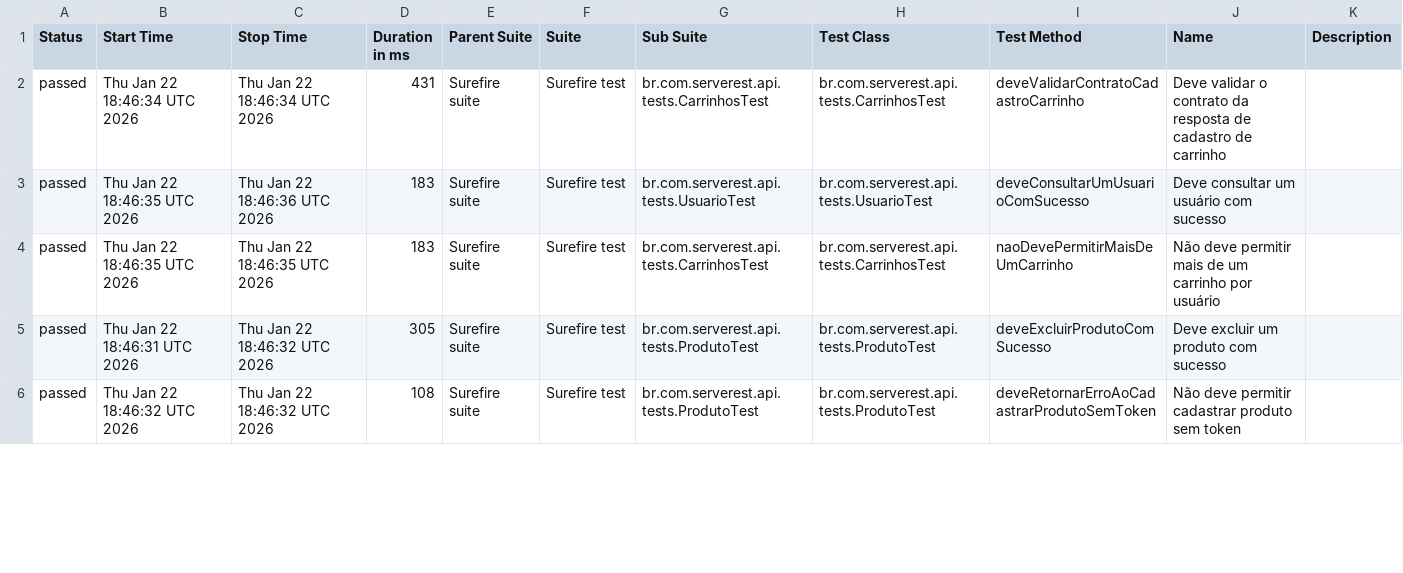
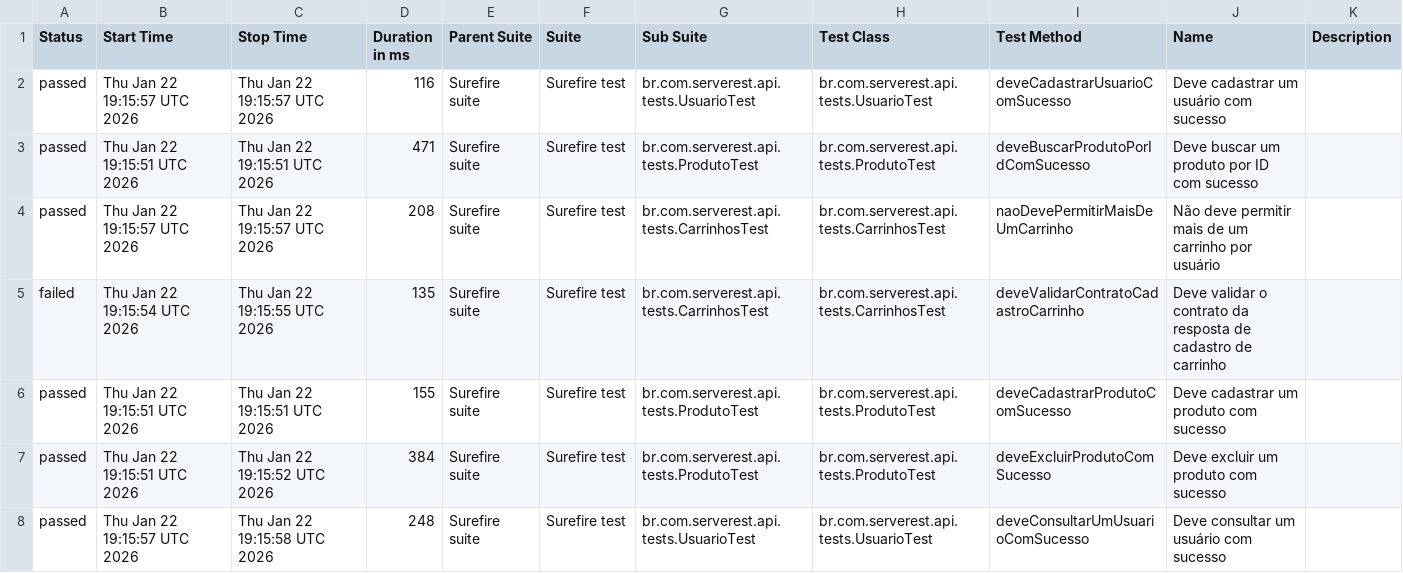
Before and after one commit to guttembergbatinga/serverest-api-automation-java, a CSV file: data/suites.csv, drawn as a sheet; only a part is shown; the diff covers the shown part only.

```diff
--- a/data/suites.csv
+++ b/data/suites.csv
@@ -1,6 +1,8 @@
 "Status","Start Time","Stop Time","Duration in ms","Parent Suite","Suite","Sub Suite","Test Class","Test Method","Name","Description"
-"passed","Thu Jan 22 18:46:34 UTC 2026","Thu Jan 22 18:46:34 UTC 2026","431","Surefire suite","Surefire test","br.com.serverest.api.tests.CarrinhosTest","br.com.serverest.api.tests.CarrinhosTest","deveValidarContratoCadastroCarrinho","Deve validar o contrato da resposta de cadastro de carrinho",""
-"passed","Thu Jan 22 18:46:35 UTC 2026","Thu Jan 22 18:46:36 UTC 2026","183","Surefire suite","Surefire test","br.com.serverest.api.tests.UsuarioTest","br.com.serverest.api.tests.UsuarioTest","deveConsultarUmUsuarioComSucesso","Deve consultar um usuário com sucesso",""
-"passed","Thu Jan 22 18:46:35 UTC 2026","Thu Jan 22 18:46:35 UTC 2026","183","Surefire suite","Surefire test","br.com.serverest.api.tests.CarrinhosTest","br.com.serverest.api.tests.CarrinhosTest","naoDevePermitirMaisDeUmCarrinho","Não deve permitir mais de um carrinho por usuário",""
-"passed","Thu Jan 22 18:46:31 UTC 2026","Thu Jan 22 18:46:32 UTC 2026","305","Surefire suite","Surefire test","br.com.serverest.api.tests.ProdutoTest","br.com.serverest.api.tests.ProdutoTest","deveExcluirProdutoComSucesso","Deve excluir um produto com sucesso",""
-"passed","Thu Jan 22 18:46:32 UTC 2026","Thu Jan 22 18:46:32 UTC 2026","108","Surefire suite","Surefire test","br.com.serverest.api.tests.ProdutoTest","br.com.serverest.api.tests.ProdutoTest","deveRetornarErroAoCadastrarProdutoSemToken","Não deve permitir cadastrar produto sem token",""
+"passed","Thu Jan 22 19:15:57 UTC 2026","Thu Jan 22 19:15:57 UTC 2026","116","Surefire suite","Surefire test","br.com.serverest.api.tests.UsuarioTest","br.com.serverest.api.tests.UsuarioTest","deveCadastrarUsuarioComSucesso","Deve cadastrar um usuário com sucesso",""
+"passed","Thu Jan 22 19:15:51 UTC 2026","Thu Jan 22 19:15:51 UTC 2026","471","Surefire suite","Surefire test","br.com.serverest.api.tests.ProdutoTest","br.com.serverest.api.tests.ProdutoTest","deveBuscarProdutoPorIdComSucesso","Deve buscar um produto por ID com sucesso",""
+"passed","Thu Jan 22 19:15:57 UTC 2026","Thu Jan 22 19:15:57 UTC 2026","208","Surefire suite","Surefire test","br.com.serverest.api.tests.CarrinhosTest","br.com.serverest.api.tests.CarrinhosTest","naoDevePermitirMaisDeUmCarrinho","Não deve permitir mais de um carrinho por usuário",""
+"failed","Thu Jan 22 19:15:54 UTC 2026","Thu Jan 22 19:15:55 UTC 2026","135","Surefire suite","Surefire test","br.com.serverest.api.tests.CarrinhosTest","br.com.serverest.api.tests.CarrinhosTest","deveValidarContratoCadastroCarrinho","Deve validar o contrato da resposta de cadastro de carrinho",""
+"passed","Thu Jan 22 19:15:51 UTC 2026","Thu Jan 22 19:15:51 UTC 2026","155","Surefire suite","Surefire test","br.com.serverest.api.tests.ProdutoTest","br.com.serverest.api.tests.ProdutoTest","deveCadastrarProdutoComSucesso","Deve cadastrar um produto com sucesso",""
+"passed","Thu Jan 22 19:15:51 UTC 2026","Thu Jan 22 19:15:52 UTC 2026","384","Surefire suite","Surefire test","br.com.serverest.api.tests.ProdutoTest","br.com.serverest.api.tests.ProdutoTest","deveExcluirProdutoComSucesso","Deve excluir um produto com sucesso",""
+"passed","Thu Jan 22 19:15:57 UTC 2026","Thu Jan 22 19:15:58 UTC 2026","248","Surefire suite","Surefire test","br.com.serverest.api.tests.UsuarioTest","br.com.serverest.api.tests.UsuarioTest","deveConsultarUmUsuarioComSucesso","Deve consultar um usuário com sucesso",""
```
Also changed, not shown: 1 added row, 3 removed rows and 33 edited cells elsewhere in this file, 54 other files.
